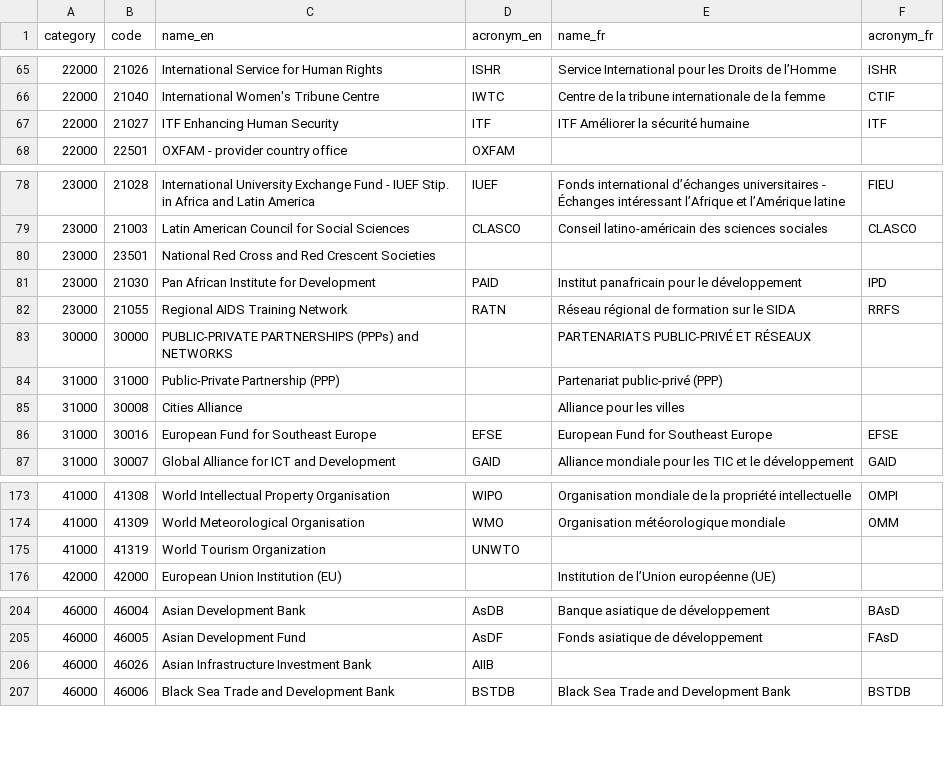
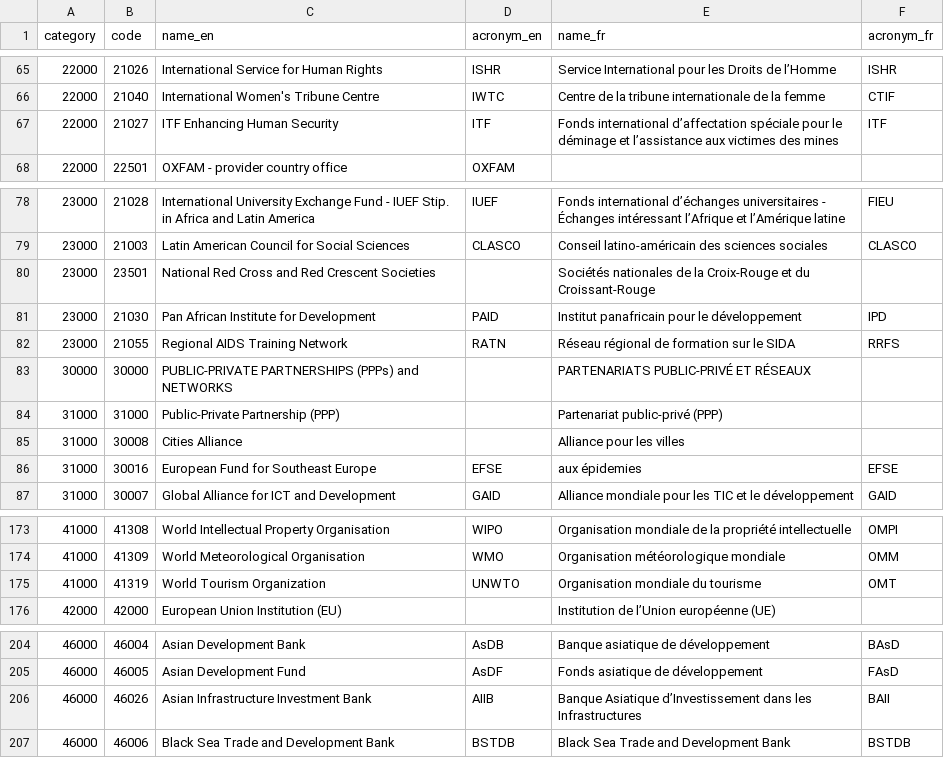
Before and after one commit to datasets/dac-and-crs-code-lists, a CSV file: data/channel_codes.csv, drawn as a sheet; only a part is shown, gaps mark what is left out; the diff covers the shown part only.

Commit message:
Channel codes: Update French translations
Part of the July 2018 update

```diff
--- a/data/channel_codes.csv
+++ b/data/channel_codes.csv
@@ -66,3 +66,3 @@
 "22000","21040","International Women's Tribune Centre","IWTC","Centre de la tribune internationale de la femme","CTIF"
-"22000","21027","ITF Enhancing Human Security","ITF","ITF Améliorer la sécurité humaine","ITF"
+"22000","21027","ITF Enhancing Human Security","ITF","Fonds international d’affectation spéciale pour le déminage et l’assistance aux victimes des mines","ITF"
 "22000","22501","OXFAM - provider country office","OXFAM","",""
@@ -79,3 +79,3 @@
 "23000","21003","Latin American Council for Social Sciences","CLASCO","Conseil latino-américain des sciences sociales","CLASCO"
-"23000","23501","National Red Cross and Red Crescent Societies","","",""
+"23000","23501","National Red Cross and Red Crescent Societies","","Sociétés nationales de la Croix-Rouge et du Croissant-Rouge",""
 "23000","21030","Pan African Institute for Development","PAID","Institut panafricain pour le développement","IPD"
@@ -85,3 +85,3 @@
 "31000","30008","Cities Alliance","","Alliance pour les villes",""
-"31000","30016","European Fund for Southeast Europe","EFSE","European Fund for Southeast Europe","EFSE"
+"31000","30016","European Fund for Southeast Europe","EFSE","aux épidemies","EFSE"
 "31000","30007","Global Alliance for ICT and Development","GAID","Alliance mondiale pour les TIC et le développement","GAID"
@@ -174,3 +174,3 @@
 "41000","41309","World Meteorological Organisation","WMO","Organisation météorologique mondiale","OMM"
-"41000","41319","World Tourism Organization","UNWTO","",""
+"41000","41319","World Tourism Organization","UNWTO","Organisation mondiale du tourisme","OMT"
 "42000","42000","European Union Institution (EU)","","Institution de l’Union européenne (UE)",""
@@ -205,3 +205,3 @@
 "46000","46005","Asian Development Fund","AsDF","Fonds asiatique de développement","FAsD"
-"46000","46026","Asian Infrastructure Investment Bank","AIIB","",""
+"46000","46026","Asian Infrastructure Investment Bank","AIIB","Banque Asiatique d’Investissement dans les Infrastructures","BAII"
 "46000","46006","Black Sea Trade and Development Bank","BSTDB","Black Sea Trade and Development Bank","BSTDB"
```
Also changed, not shown: 1 edited cell elsewhere in this file.
